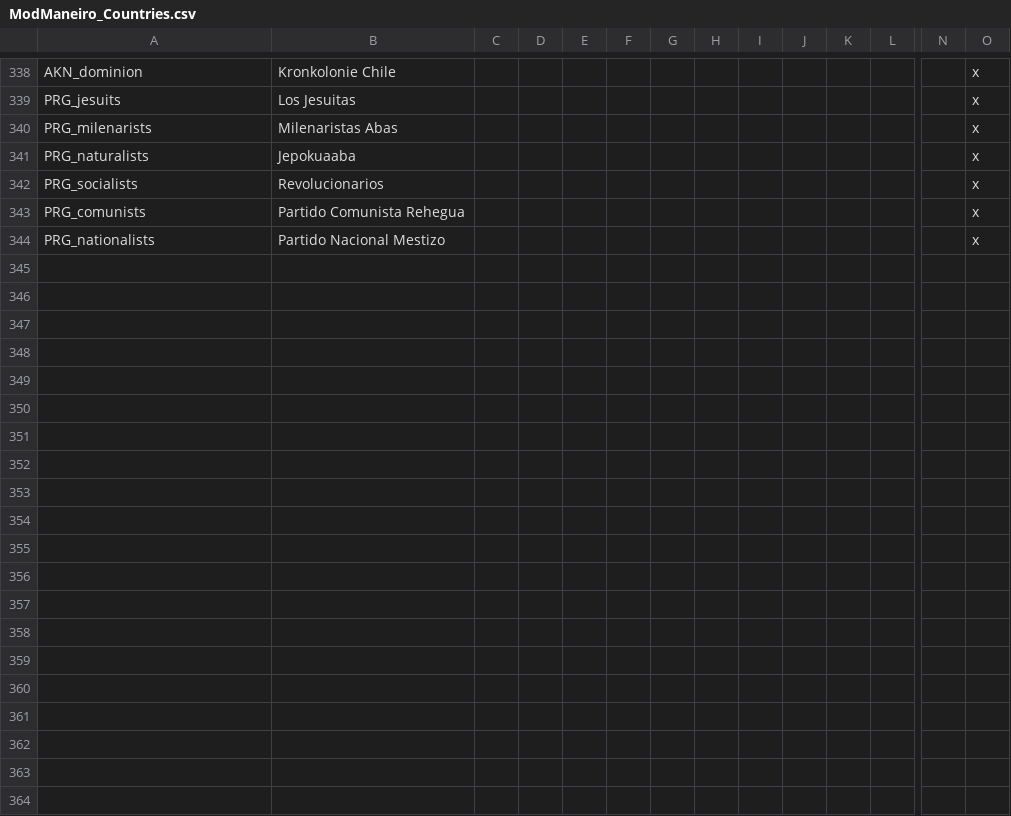
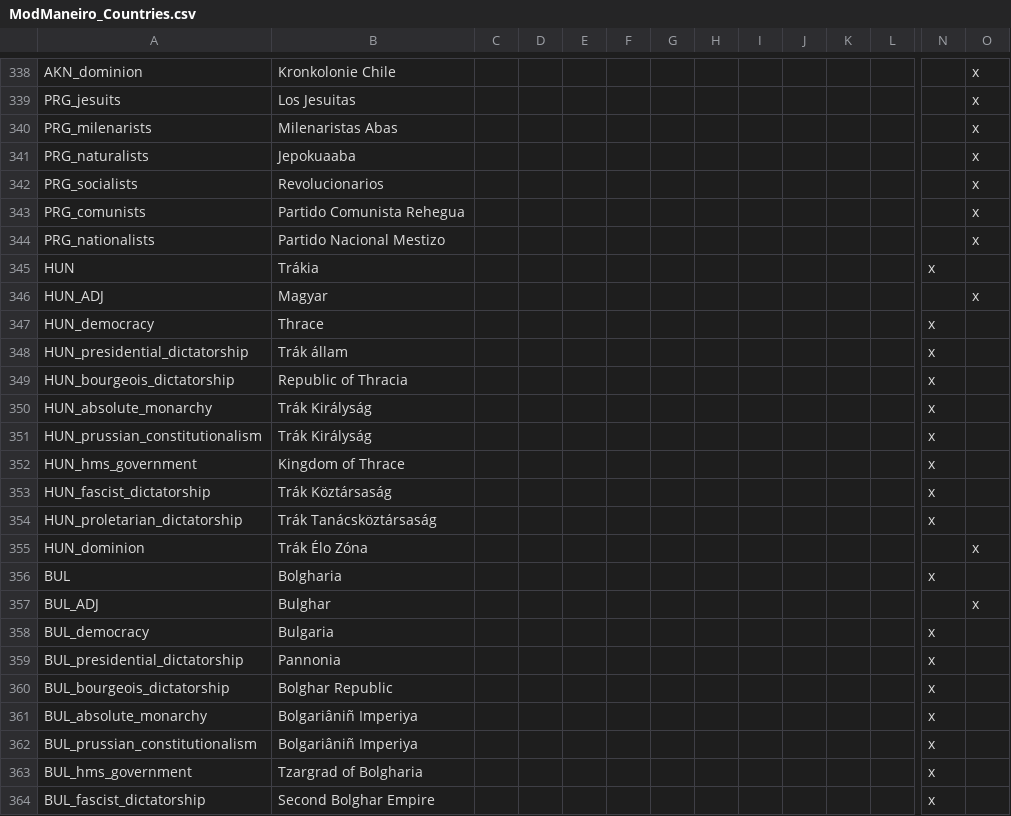
Before and after one commit to marselosgcc/The-Eastern-Brotherhood-Mod, a CSV file: TEB/localisation/ModManeiro_Countries.csv, drawn as a sheet; only a part is shown, gaps mark what is left out; rows hold the shown columns only; the diff covers the shown part only; the diff names each change by its address in the sheet, - before the commit and + after, or states it on an @@ line.

```diff
--- a/TEB/localisation/ModManeiro_Countries.csv
+++ b/TEB/localisation/ModManeiro_Countries.csv
+row 345: HUN | Trákia |  |  |  |  |  |  |  |  |  |  | x
+row 346: HUN_ADJ | Magyar |  |  |  |  |  |  |  |  |  |  |  | x
+row 347: HUN_democracy | Thrace |  |  |  |  |  |  |  |  |  |  | x
+row 348: HUN_presidential_dictatorship | Trák állam |  |  |  |  |  |  |  |  |  |  | x
+row 349: HUN_bourgeois_dictatorship | Republic of Thracia |  |  |  |  |  |  |  |  |  |  | x
+row 350: HUN_absolute_monarchy | Trák Királyság |  |  |  |  |  |  |  |  |  |  | x
+row 351: HUN_prussian_constitutionalism | Trák Királyság |  |  |  |  |  |  |  |  |  |  | x
+row 352: HUN_hms_government | Kingdom of Thrace |  |  |  |  |  |  |  |  |  |  | x
+row 353: HUN_fascist_dictatorship | Trák Köztársaság |  |  |  |  |  |  |  |  |  |  | x
+row 354: HUN_proletarian_dictatorship | Trák Tanácsköztársaság |  |  |  |  |  |  |  |  |  |  | x
+row 355: HUN_dominion | Trák Élo Zóna |  |  |  |  |  |  |  |  |  |  |  | x
+row 356: BUL | Bolgharia |  |  |  |  |  |  |  |  |  |  | x
+row 357: BUL_ADJ | Bulghar |  |  |  |  |  |  |  |  |  |  |  | x
+row 358: BUL_democracy | Bulgaria |  |  |  |  |  |  |  |  |  |  | x
+row 359: BUL_presidential_dictatorship | Pannonia |  |  |  |  |  |  |  |  |  |  | x
+row 360: BUL_bourgeois_dictatorship | Bolghar Republic |  |  |  |  |  |  |  |  |  |  | x
+row 361: BUL_absolute_monarchy | Bolgariâniñ Imperiya |  |  |  |  |  |  |  |  |  |  | x
+row 362: BUL_prussian_constitutionalism | Bolgariâniñ Imperiya |  |  |  |  |  |  |  |  |  |  | x
+row 363: BUL_hms_government | Tzargrad of Bolgharia |  |  |  |  |  |  |  |  |  |  | x
+row 364: BUL_fascist_dictatorship | Second Bolghar Empire |  |  |  |  |  |  |  |  |  |  | x
```
Also changed, not shown: 13 added rows elsewhere in this file, 18 other files.
